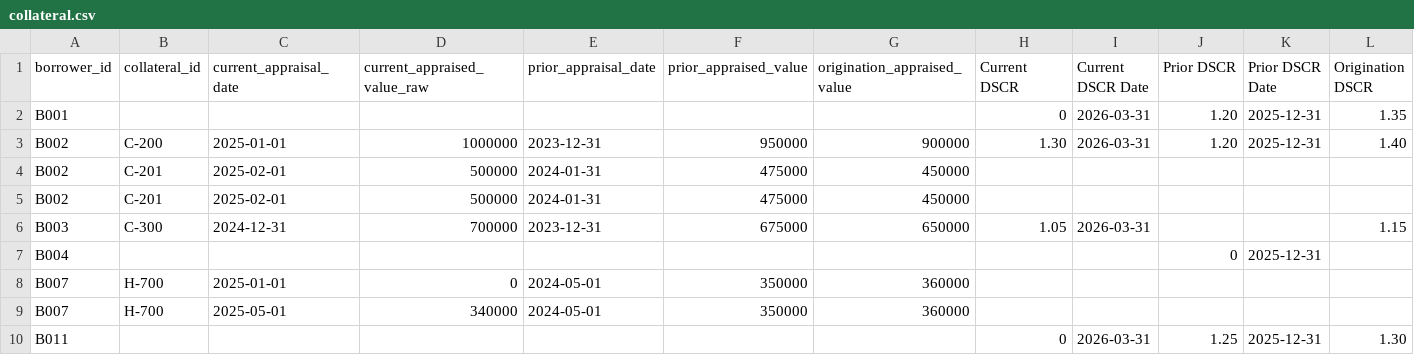
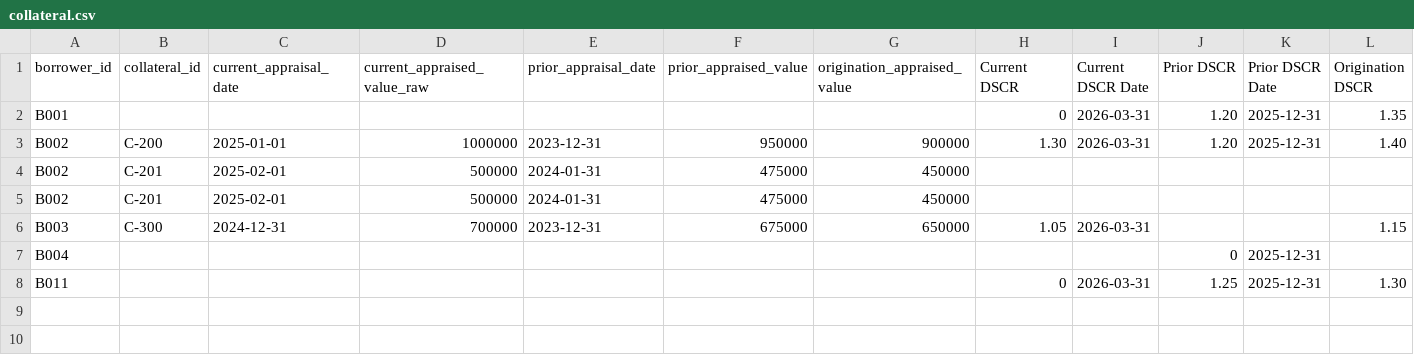
Before and after one commit to JackEPepper/Stress-Test-Engine, a CSV file: examples/data/collateral.csv, drawn as a sheet; only a part is shown; rows hold the shown columns only; the diff names each change by its address in the sheet, - before the commit and + after, or states it on an @@ line.

```diff
--- a/examples/data/collateral.csv
+++ b/examples/data/collateral.csv
-row 8: B007 | H-700 | 2025-01-01 | 0 | 2024-05-01 | 350000 | 360000
-row 9: B007 | H-700 | 2025-05-01 | 340000 | 2024-05-01 | 350000 | 360000
```
Also changed, not shown: examples/data/loans.csv, 12 other files.
